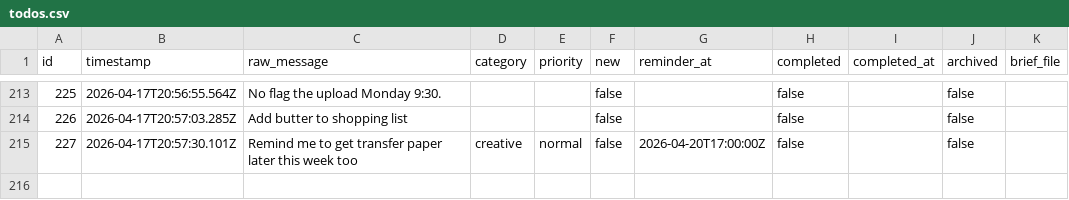
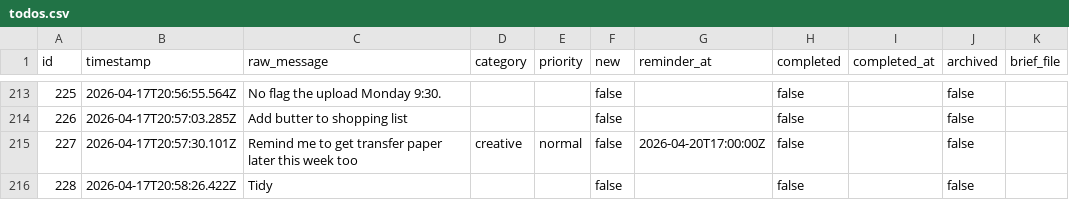
Before and after one commit to ChilliByte/stream-todo, a CSV file: todos.csv, drawn as a sheet; only a part is shown, gaps mark what is left out; the diff names each change by its address in the sheet, - before the commit and + after, or states it on an @@ line.

Commit message:
tier1: processed 1 item(s)

```diff
--- a/todos.csv
+++ b/todos.csv
+row 216: 228 | 2026-04-17T20:58:26.422Z | Tidy |  |  | false |  | false |  | false
```
